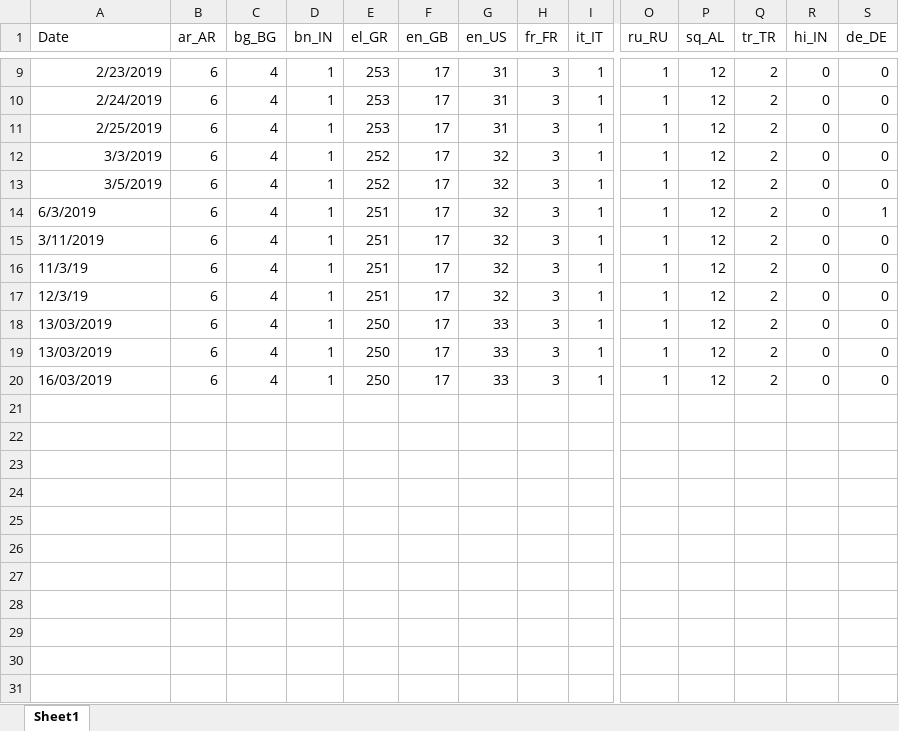
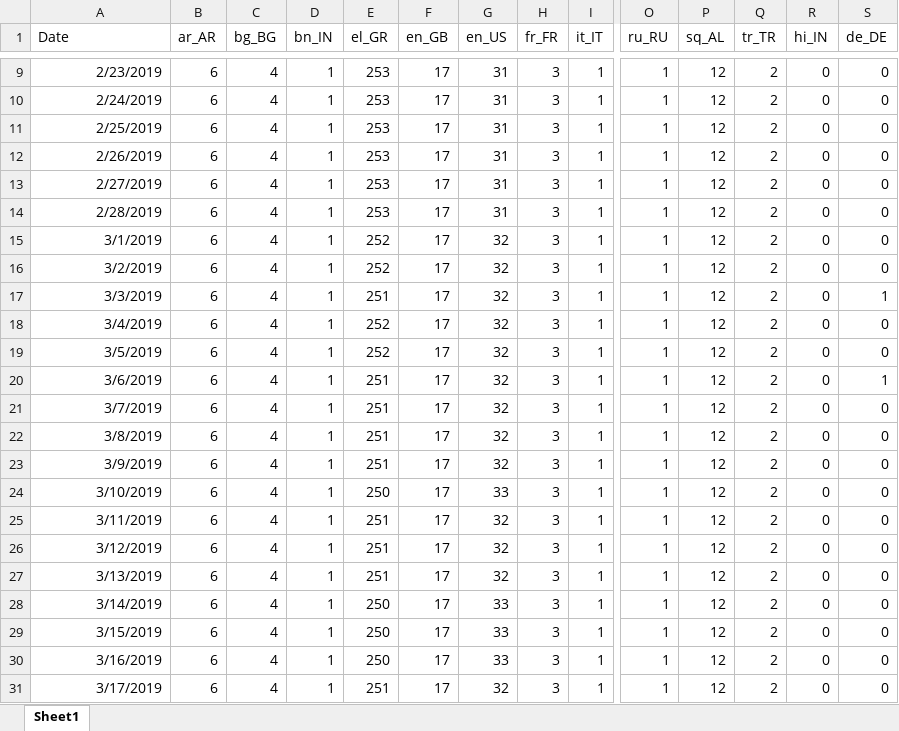
Before and after one commit to gioandreou/thesis-auth, an Excel workbook: excels/lite/lite-Locale.xlsx, sheet Sheet1, drawn as a sheet; only a part is shown, gaps mark what is left out; values as stored, in another font and other column widths than the file's, no borders; addresses are those after the commit; rows hold the shown columns only; the diff names each change by its address in the sheet, - before the commit and + after, or states it on an @@ line.

```diff
--- a/excels/lite/lite-Locale.xlsx (sheet Sheet1)
+++ b/excels/lite/lite-Locale.xlsx (sheet Sheet1)
+row 12: 2/26/2019 | 6 | 4 | 1 | 253 | 17 | 31 | 3 | 1 | 1 | 12 | 2 | 0 | 0
+row 13: 2/27/2019 | 6 | 4 | 1 | 253 | 17 | 31 | 3 | 1 | 1 | 12 | 2 | 0 | 0
+row 14: 2/28/2019 | 6 | 4 | 1 | 253 | 17 | 31 | 3 | 1 | 1 | 12 | 2 | 0 | 0
+row 15: 3/1/2019 | 6 | 4 | 1 | 252 | 17 | 32 | 3 | 1 | 1 | 12 | 2 | 0 | 0
+row 16: 3/2/2019 | 6 | 4 | 1 | 252 | 17 | 32 | 3 | 1 | 1 | 12 | 2 | 0 | 0
-E17 (el_GR): 252
+E17 (el_GR): 251
-S17 (de_DE): 0
+S17 (de_DE): 1
+row 18: 3/4/2019 | 6 | 4 | 1 | 252 | 17 | 32 | 3 | 1 | 1 | 12 | 2 | 0 | 0
-A20 (Date): 6/3/2019
+A20 (Date): 3/6/2019
+row 21: 3/7/2019 | 6 | 4 | 1 | 251 | 17 | 32 | 3 | 1 | 1 | 12 | 2 | 0 | 0
+row 22: 3/8/2019 | 6 | 4 | 1 | 251 | 17 | 32 | 3 | 1 | 1 | 12 | 2 | 0 | 0
+row 23: 3/9/2019 | 6 | 4 | 1 | 251 | 17 | 32 | 3 | 1 | 1 | 12 | 2 | 0 | 0
+row 24: 3/10/2019 | 6 | 4 | 1 | 250 | 17 | 33 | 3 | 1 | 1 | 12 | 2 | 0 | 0
-A25 alignment: left
+A25 alignment: right
-A26 (Date): 11/3/19
+A26 (Date): 3/12/2019
-A27 (Date): 12/3/19
+A27 (Date): 3/13/2019
-A28 (Date): 13/03/2019
+A28 (Date): 3/14/2019
-A29 (Date): 13/03/2019
+A29 (Date): 3/15/2019
-A30 (Date): 16/03/2019
+A30 (Date): 3/16/2019
+row 31: 3/17/2019 | 6 | 4 | 1 | 251 | 17 | 32 | 3 | 1 | 1 | 12 | 2 | 0 | 0
```
Also changed, not shown: excels/lite/lite-City.xlsx, excels/lite/lite-Country.xlsx, 5 other files.
